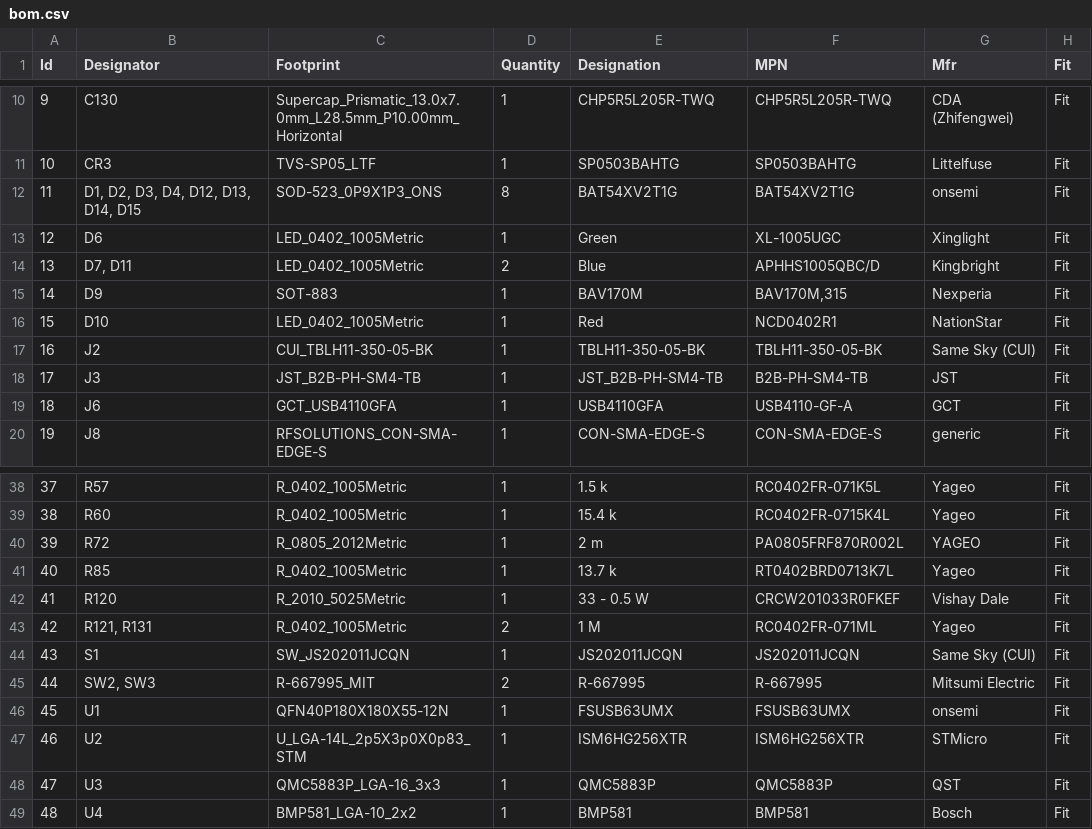
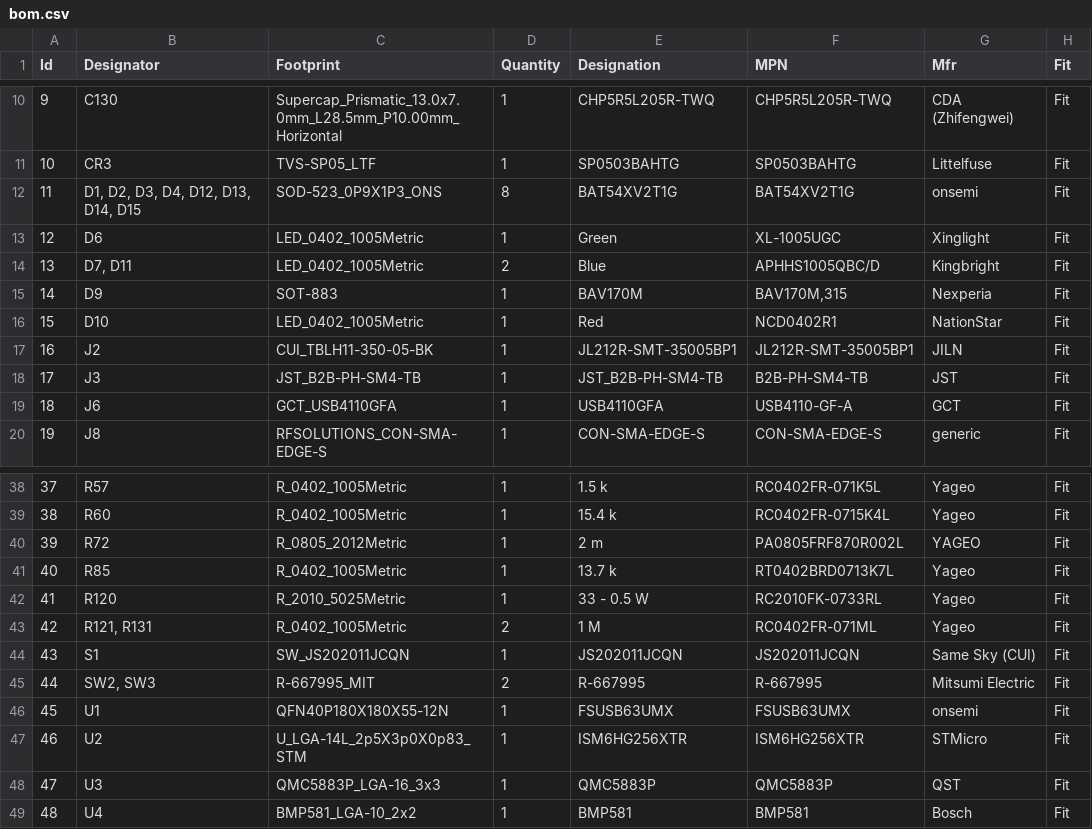
Before and after one commit to Tinkerbug-Robotics/TinkerRocket, a CSV file: hardware/rocket-computer-mini/bom.csv, drawn as a sheet; only a part is shown, gaps mark what is left out.

```diff
--- a/hardware/rocket-computer-mini/bom.csv
+++ b/hardware/rocket-computer-mini/bom.csv
@@ -16,3 +16,3 @@
 15;"D10";"LED_0402_1005Metric";1;"Red";"NCD0402R1";"NationStar";"Fit"
-16;"J2";"CUI_TBLH11-350-05-BK";1;"TBLH11-350-05-BK";"TBLH11-350-05-BK";"Same Sky (CUI)";"Fit"
+16;"J2";"CUI_TBLH11-350-05-BK";1;"JL212R-SMT-35005BP1";"JL212R-SMT-35005BP1";"JILN";"Fit"
 17;"J3";"JST_B2B-PH-SM4-TB";1;"JST_B2B-PH-SM4-TB";"B2B-PH-SM4-TB";"JST";"Fit"
@@ -41,3 +41,3 @@
 40;"R85";"R_0402_1005Metric";1;"13.7 k";"RT0402BRD0713K7L";"Yageo";"Fit"
-41;"R120";"R_2010_5025Metric";1;"33 - 0.5 W";"CRCW201033R0FKEF";"Vishay Dale";"Fit"
+41;"R120";"R_2010_5025Metric";1;"33 - 0.5 W";"RC2010FK-0733RL";"Yageo";"Fit"
 42;"R121, R131";"R_0402_1005Metric";2;"1 M";"RC0402FR-071ML";"Yageo";"Fit"
```
Also changed, not shown: hardware/rocket-computer/bom.csv, 6 other files.
